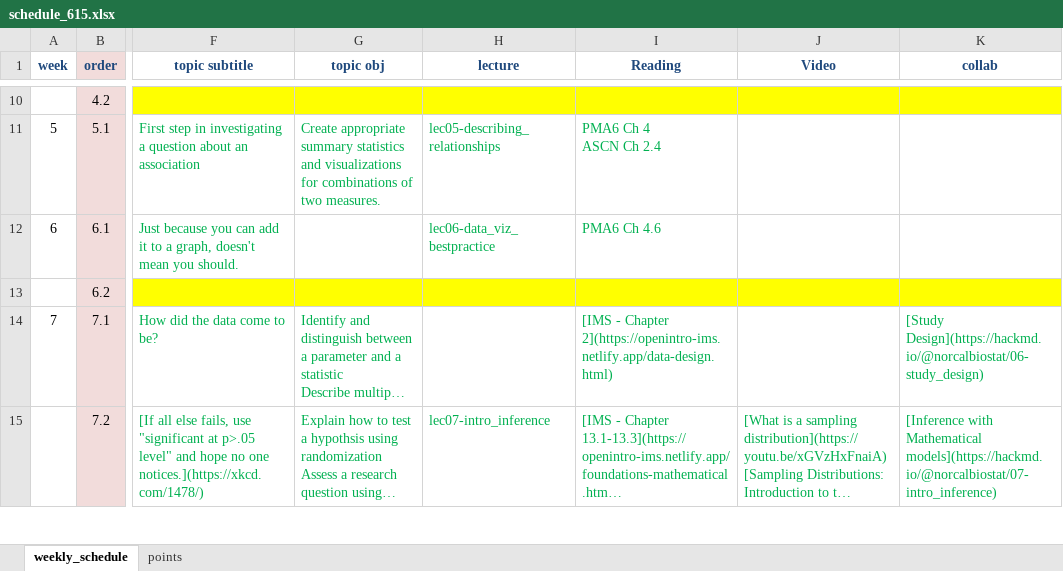
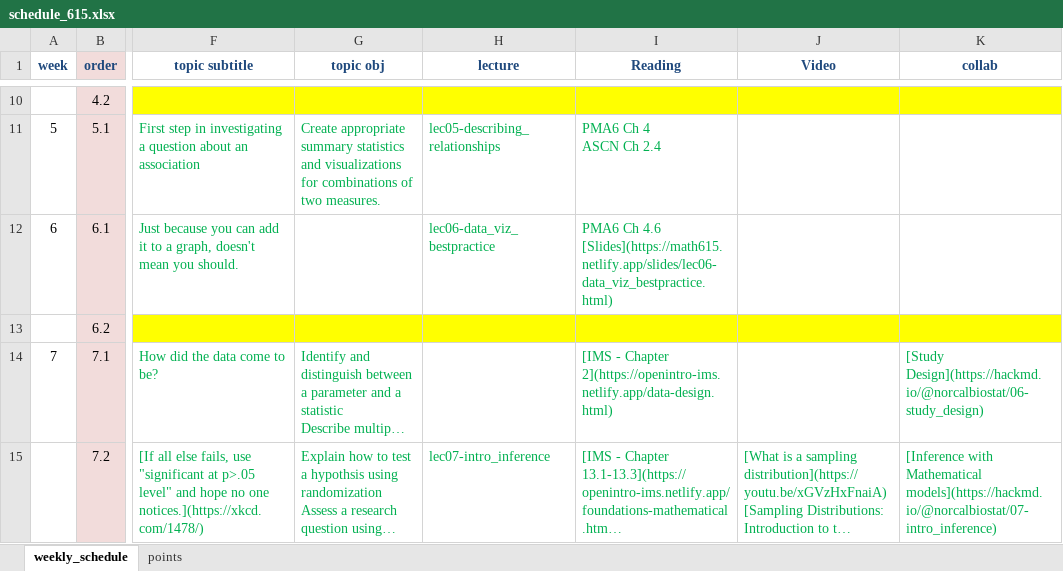
Before and after one commit to norcalbiostat/math615, an Excel workbook: schedule_615.xlsx, sheet weekly_schedule, drawn as a sheet; only a part is shown, gaps mark what is left out; long unchanged cells end in …; values as stored, in another font and other column widths than the file's, no borders; ↵ is a line break in a cell; the diff names each change by its address in the sheet, - before the commit and + after, or states it on an @@ line.

```diff
--- a/schedule_615.xlsx (sheet weekly_schedule)
+++ b/schedule_615.xlsx (sheet weekly_schedule)
-I12 (Reading): …Ch 4.6
+I12 (Reading): …Ch 4.6 ↵ [Slides](https://math615.netlify.app/slides/lec06-data_viz_bestpractice.html)
```
Also changed, not shown: 13 other files.
